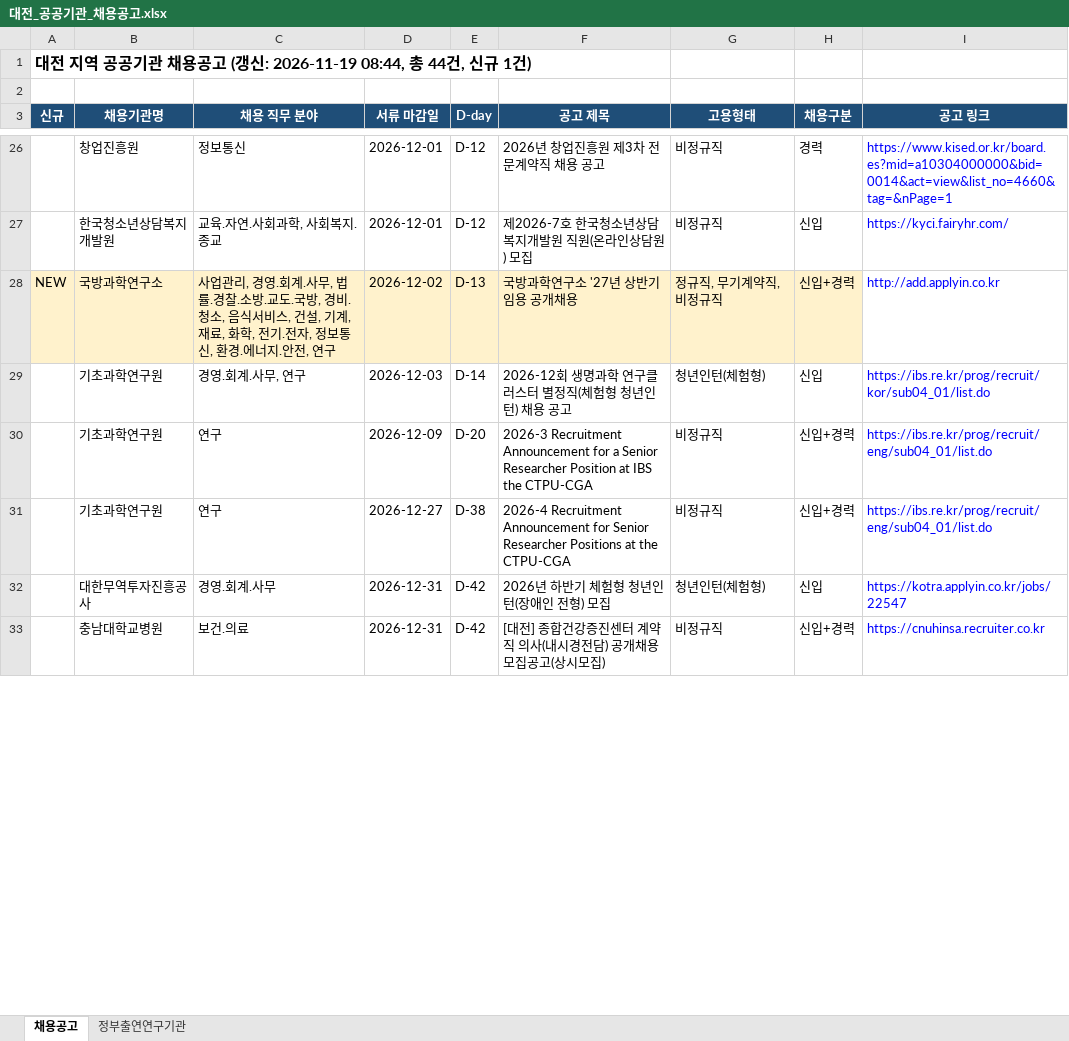
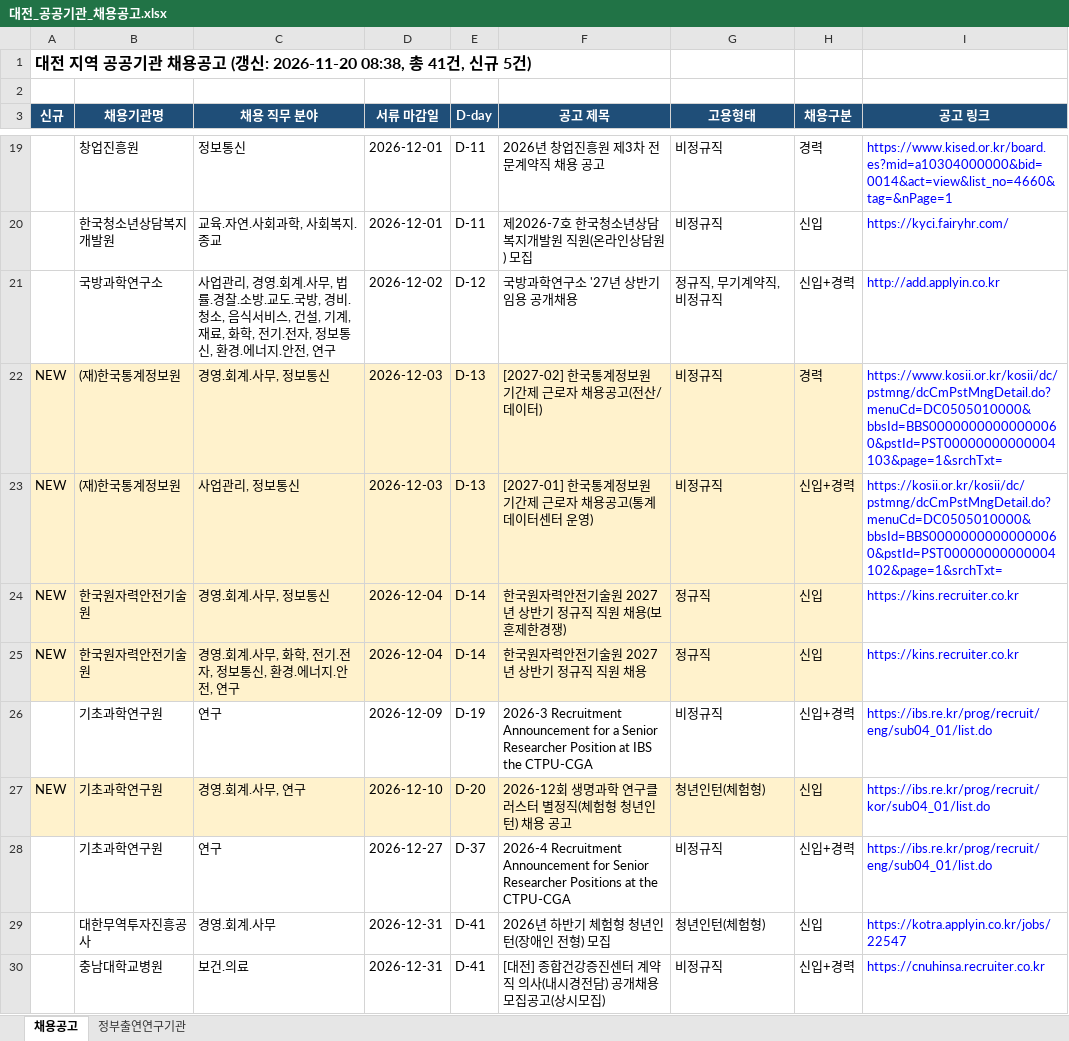
Before and after one commit to SSONG1013/daejeon-jobs, an Excel workbook: docs/대전_공공기관_채용공고.xlsx, sheet 채용공고, drawn as a sheet; only a part is shown, gaps mark what is left out; values as stored, in another font and other column widths than the file's, no borders; removed rows and columns are numbered as before the commit, all else as after; the diff covers the shown part only; the diff names each change by its address in the sheet, - before the commit and + after, or states it on an @@ line.

```diff
--- a/docs/대전_공공기관_채용공고.xlsx (sheet 채용공고)
+++ b/docs/대전_공공기관_채용공고.xlsx (sheet 채용공고)
-A1 (신규): …(갱신: 2026-11-19 08:44, 총 44건, 신규 1건)
+A1 (신규): …(갱신: 2026-11-20 08:38, 총 41건, 신규 5건)
-E19:E20 (D-day): D-12
+E19:E20 (D-day): D-11
-A21 (신규): NEW
+A21 (신규): (empty)
-A21:H21 fill: #FFF2CC
+A21:H21 fill: none
-E21 (D-day): D-13
+E21 (D-day): D-12
-row 29:  | 기초과학연구원 | 경영.회계.사무, 연구 | 2026-12-03 | D-14 | 2026-12회 생명과학 연구클러스터 별정직(체험형 청년인턴) 채용 공고 | 청년인턴(체험형) | 신입 | https://ibs.re.kr/prog/recruit/kor/sub04_01/list.do
+row 22: NEW | (재)한국통계정보원 | 경영.회계.사무, 정보통신 | 2026-12-03 | D-13 | [2027-02] 한국통계정보원 기간제 근로자 채용공고(전산/데이터) | 비정규직 | 경력 | https://www.kosii.or.kr/kosii/dc/pstmng/dcCmPstMngDetail.do?menuCd=DC0505010000&bbsId=BBS00000000000000060&pstId=PST00000000000004103&page=1&srchTxt=
+row 23: NEW | (재)한국통계정보원 | 사업관리, 정보통신 | 2026-12-03 | D-13 | [2027-01] 한국통계정보원 기간제 근로자 채용공고(통계데이터센터 운영) | 비정규직 | 신입+경력 | https://kosii.or.kr/kosii/dc/pstmng/dcCmPstMngDetail.do?menuCd=DC0505010000&bbsId=BBS00000000000000060&pstId=PST00000000000004102&page=1&srchTxt=
+row 24: NEW | 한국원자력안전기술원 | 경영.회계.사무, 정보통신 | 2026-12-04 | D-14 | 한국원자력안전기술원 2027년 상반기 정규직 직원 채용(보훈제한경쟁) | 정규직 | 신입 | https://kins.recruiter.co.kr
+row 25: NEW | 한국원자력안전기술원 | 경영.회계.사무, 화학, 전기.전자, 정보통신, 환경.에너지.안전, 연구 | 2026-12-04 | D-14 | 한국원자력안전기술원 2027년 상반기 정규직 직원 채용 | 정규직 | 신입 | https://kins.recruiter.co.kr
-E26 (D-day): D-20
+E26 (D-day): D-19
+row 27: NEW | 기초과학연구원 | 경영.회계.사무, 연구 | 2026-12-10 | D-20 | 2026-12회 생명과학 연구클러스터 별정직(체험형 청년인턴) 채용 공고 | 청년인턴(체험형) | 신입 | https://ibs.re.kr/prog/recruit/kor/sub04_01/list.do
-E28 (D-day): D-38
+E28 (D-day): D-37
-E29:E30 (D-day): D-42
+E29:E30 (D-day): D-41
```
Also changed, not shown: 7 removed rows, 28 edited cells and cell formats elsewhere in this sheet, sheet 정부출연연구기관, 2 other files.
